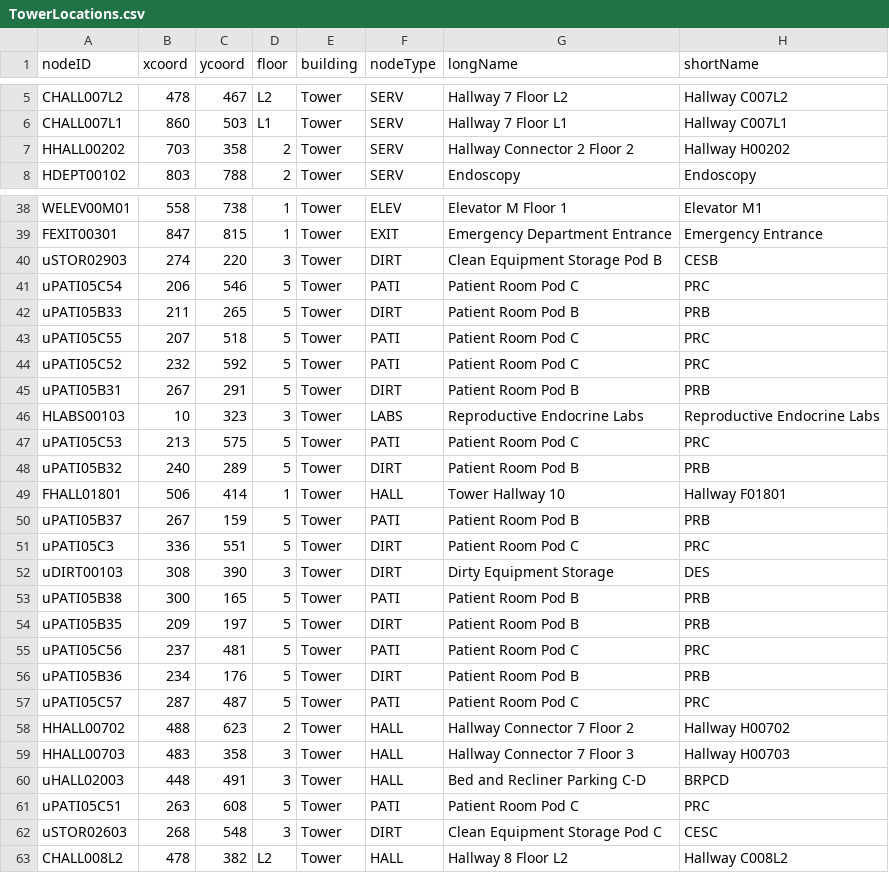
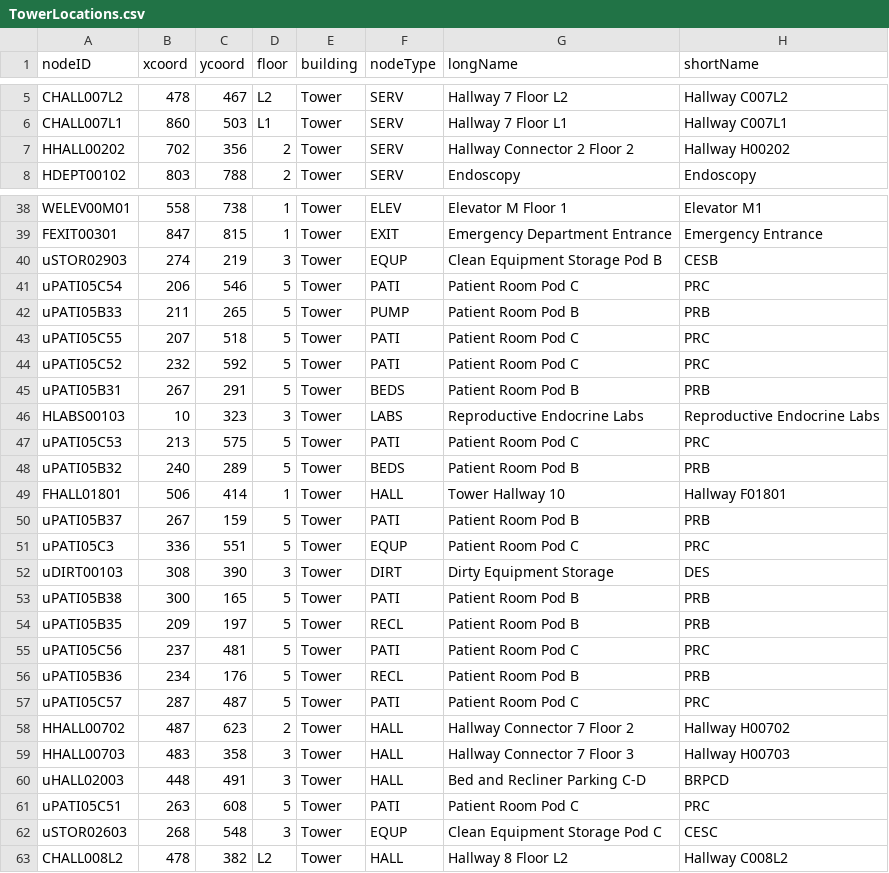
Before and after one commit to CS3733-D22-Team-U/CS3733-D22-Team-U-Final-Iteration, a CSV file: csvTables/TowerLocations.csv, drawn as a sheet; only a part is shown, gaps mark what is left out; the diff covers the shown part only.

```diff
--- a/csvTables/TowerLocations.csv
+++ b/csvTables/TowerLocations.csv
@@ -6,3 +6,3 @@ CHALL007L2,478,467,L2,Tower,SERV,Hallway 7 Floor L2,Hallway C007L2
 CHALL007L1,860,503,L1,Tower,SERV,Hallway 7 Floor L1,Hallway C007L1
-HHALL00202,703,358,2,Tower,SERV,Hallway Connector 2 Floor 2,Hallway H00202
+HHALL00202,702,356,2,Tower,SERV,Hallway Connector 2 Floor 2,Hallway H00202
 HDEPT00102,803,788,2,Tower,SERV,Endoscopy,Endoscopy
@@ -39,21 +39,21 @@ WELEV00M01,558,738,1,Tower,ELEV,Elevator M Floor 1,Elevator M1
 FEXIT00301,847,815,1,Tower,EXIT,Emergency Department Entrance,Emergency Entrance
-uSTOR02903,274,220,3,Tower,DIRT,Clean Equipment Storage Pod B,CESB
+uSTOR02903,274,219,3,Tower,EQUP,Clean Equipment Storage Pod B,CESB
 uPATI05C54,206,546,5,Tower,PATI,Patient Room Pod C,PRC
-uPATI05B33,211,265,5,Tower,DIRT,Patient Room Pod B,PRB
+uPATI05B33,211,265,5,Tower,PUMP,Patient Room Pod B,PRB
 uPATI05C55,207,518,5,Tower,PATI,Patient Room Pod C,PRC
 uPATI05C52,232,592,5,Tower,PATI,Patient Room Pod C,PRC
-uPATI05B31,267,291,5,Tower,DIRT,Patient Room Pod B,PRB
+uPATI05B31,267,291,5,Tower,BEDS,Patient Room Pod B,PRB
 HLABS00103,10,323,3,Tower,LABS,Reproductive Endocrine Labs,Reproductive Endocrine Labs
 uPATI05C53,213,575,5,Tower,PATI,Patient Room Pod C,PRC
-uPATI05B32,240,289,5,Tower,DIRT,Patient Room Pod B,PRB
+uPATI05B32,240,289,5,Tower,BEDS,Patient Room Pod B,PRB
 FHALL01801,506,414,1,Tower,HALL,Tower Hallway 10,Hallway F01801
 uPATI05B37,267,159,5,Tower,PATI,Patient Room Pod B,PRB
-uPATI05C3,336,551,5,Tower,DIRT,Patient Room Pod C,PRC
+uPATI05C3,336,551,5,Tower,EQUP,Patient Room Pod C,PRC
 uDIRT00103,308,390,3,Tower,DIRT ,Dirty Equipment Storage,DES
 uPATI05B38,300,165,5,Tower,PATI,Patient Room Pod B,PRB
-uPATI05B35,209,197,5,Tower,DIRT,Patient Room Pod B,PRB
+uPATI05B35,209,197,5,Tower,RECL,Patient Room Pod B,PRB
 uPATI05C56,237,481,5,Tower,PATI,Patient Room Pod C,PRC
-uPATI05B36,234,176,5,Tower,DIRT,Patient Room Pod B,PRB
+uPATI05B36,234,176,5,Tower,RECL,Patient Room Pod B,PRB
 uPATI05C57,287,487,5,Tower,PATI,Patient Room Pod C,PRC
-HHALL00702,488,623,2,Tower,HALL,Hallway Connector 7 Floor 2,Hallway H00702
+HHALL00702,487,623,2,Tower,HALL,Hallway Connector 7 Floor 2,Hallway H00702
 HHALL00703,483,358,3,Tower,HALL,Hallway Connector 7 Floor 3,Hallway H00703
@@ -61,3 +61,3 @@ uHALL02003,448,491,3,Tower,HALL,Bed and Recliner Parking C-D,BRPCD
 uPATI05C51,263,608,5,Tower,PATI,Patient Room Pod C,PRC
-uSTOR02603,268,548,3,Tower,DIRT,Clean Equipment Storage Pod C,CESC
+uSTOR02603,268,548,3,Tower,EQUP,Clean Equipment Storage Pod C,CESC
 CHALL008L2,478,382,L2,Tower,HALL,Hallway 8 Floor L2,Hallway C008L2
```
Also changed, not shown: 27 edited cells elsewhere in this file, csvTables/TowerEquipment.csv, 2 other files.
